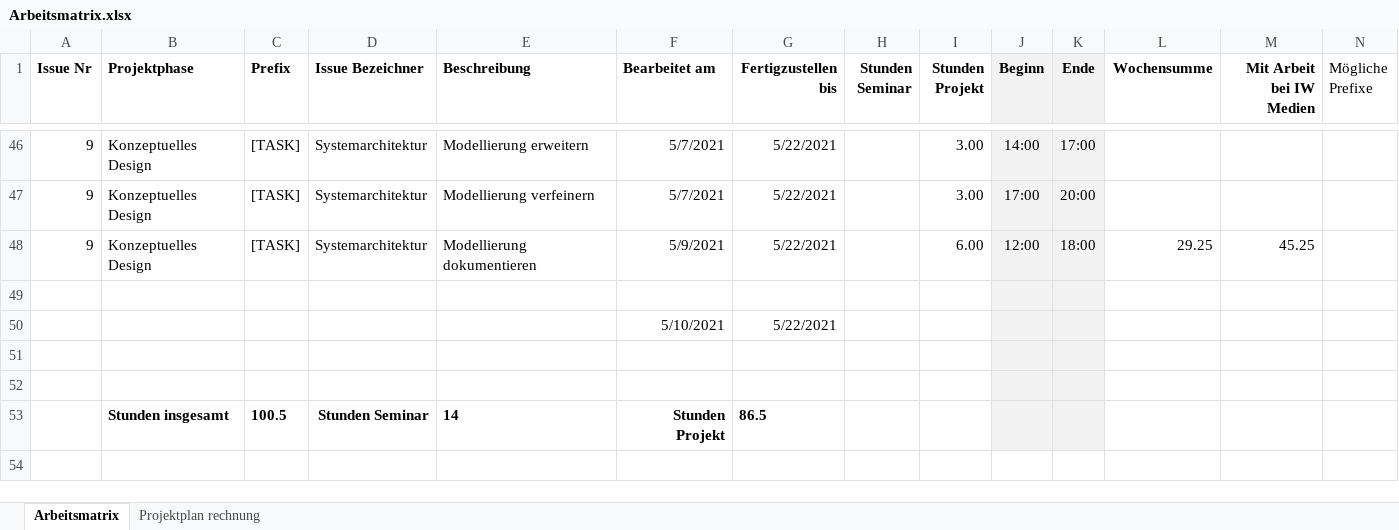
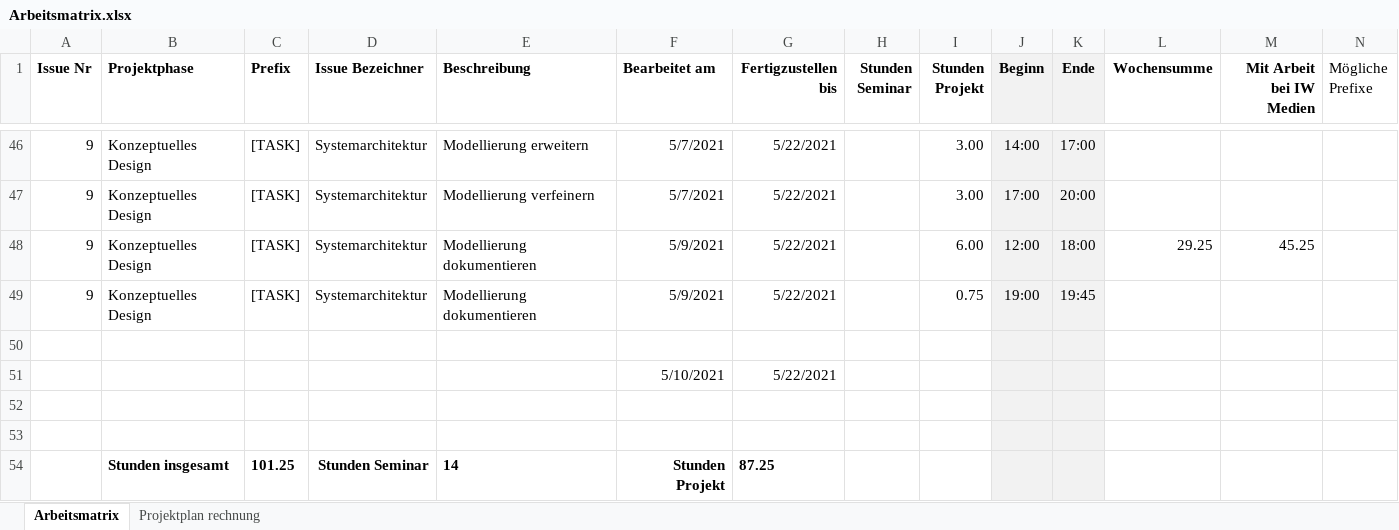
Before and after one commit to Inf166/design-concept-sharing-recipes, an Excel workbook: Artefakte/Zeiterfassung/Arbeitsmatrix.xlsx, sheet Arbeitsmatrix, drawn as a sheet; only a part is shown, gaps mark what is left out; values as stored, in another font and other column widths than the file's, no borders; addresses are those after the commit; rows hold the shown columns only; the diff names each change by its address in the sheet, - before the commit and + after, or states it on an @@ line.

Commit message:
[TASK] Update documentation

```diff
--- a/Artefakte/Zeiterfassung/Arbeitsmatrix.xlsx (sheet Arbeitsmatrix)
+++ b/Artefakte/Zeiterfassung/Arbeitsmatrix.xlsx (sheet Arbeitsmatrix)
+row 49: 9 | Konzeptuelles Design | [TASK] | Systemarchitektur | Modellierung dokumentieren | 5/9/2021 | 5/22/2021 |  | 0.75 | 19:00 | 19:45
-C54 (Prefix): 100.5
+C54 (Prefix): 101.25
-G54 (Fertigzustellen bis): 86.5
+G54 (Fertigzustellen bis): 87.25
```
Also changed, not shown: 2 other files.
